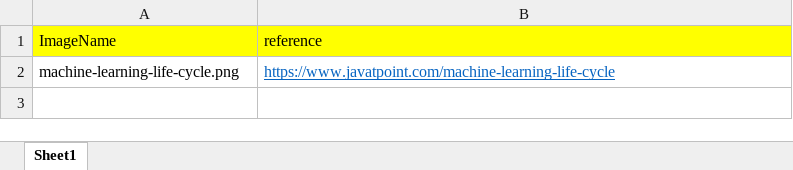
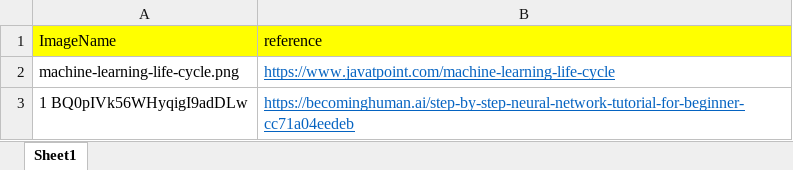
Before and after one commit to mahparhizkar/DocsPHD, an Excel workbook: ImageReference.xlsx, sheet Sheet1, drawn as a sheet; values as stored, in another font and other column widths than the file's, no borders; the diff names each change by its address in the sheet, - before the commit and + after, or states it on an @@ line.

Commit message:
commit data

```diff
--- a/ImageReference.xlsx (sheet Sheet1)
+++ b/ImageReference.xlsx (sheet Sheet1)
+row 3: 1 BQ0pIVk56WHyqigI9adDLw | https://becominghuman.ai/step-by-step-neural-network-tutorial-for-beginner-cc71a04eedeb
```
Also changed, not shown: 1 other file.
